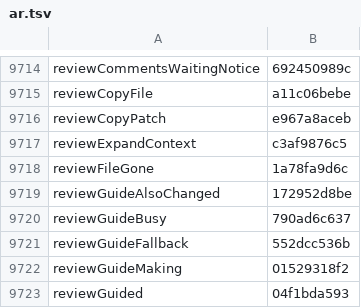
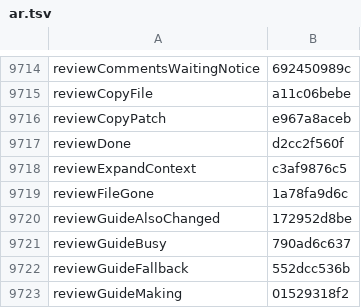
Before and after one commit to Eslamasabry/opencode-mobile-next, a TSV file: native/tools/strings/translation-state/ar.tsv, drawn as a sheet; only a part is shown, gaps mark what is left out; the shorter side is filled out with more unchanged rows; the diff names each change by its address in the sheet, - before the commit and + after, or states it on an @@ line.

```diff
--- a/native/tools/strings/translation-state/ar.tsv
+++ b/native/tools/strings/translation-state/ar.tsv
+row 9717: reviewDone | d2cc2f560f
```
Also changed, not shown: native/tools/strings/translation-state/es.tsv, native/tools/strings/translation-state/fr.tsv, 11 other files.
